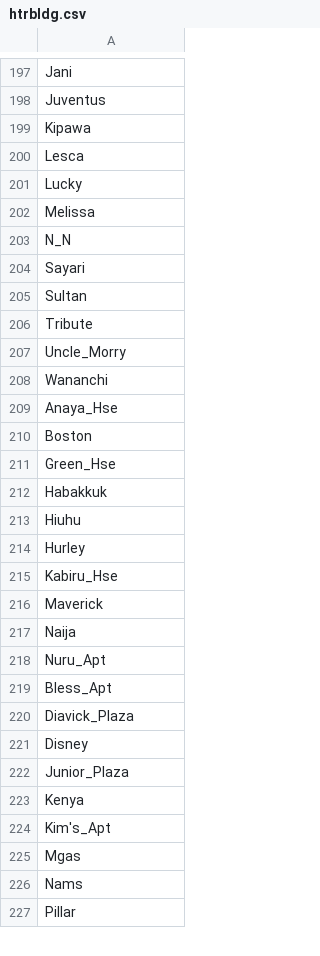
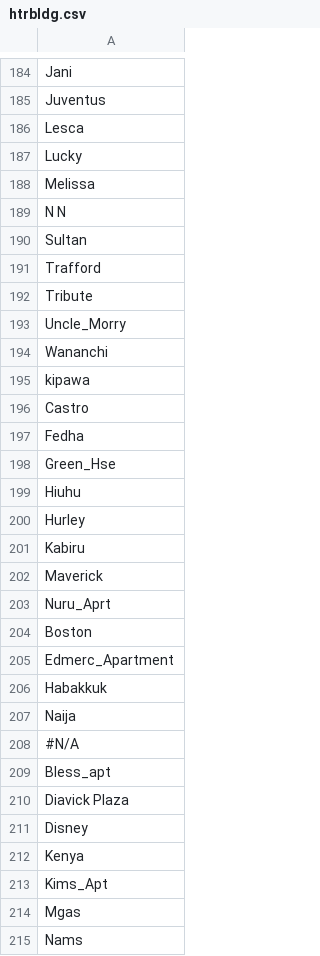
Before and after one commit to kittim-ux/konnect, a CSV file: influx_data/datasets/htrbldg.csv, drawn as a sheet; only a part is shown, gaps mark what is left out; the shorter side is filled out with more unchanged rows; the diff covers the shown part only.

```diff
--- a/influx_data/datasets/htrbldg.csv
+++ b/influx_data/datasets/htrbldg.csv
@@ -198,3 +185,2 @@ Jani
 Juventus
-Kipawa
 Lesca
@@ -202,5 +188,5 @@ Lucky
 Melissa
-N_N
-Sayari
+N N
 Sultan
+Trafford
 Tribute
@@ -208,18 +194,21 @@ Uncle_Morry
 Wananchi
-Anaya_Hse
-Boston
+kipawa
+Castro
+Fedha
 Green_Hse
-Habakkuk
 Hiuhu
 Hurley
-Kabiru_Hse
+Kabiru
 Maverick
+Nuru_Aprt
+Boston
+Edmerc_Apartment
+Habakkuk
 Naija
-Nuru_Apt
-Bless_Apt
-Diavick_Plaza
+#N/A
+Bless_apt
+Diavick Plaza
 Disney
-Junior_Plaza
 Kenya
-Kim's_Apt
+Kims_Apt
 Mgas
```
Also changed, not shown: 24 added rows, 43 removed rows, 5 moved rows and 59 edited cells elsewhere in this file, influx_data/datasets/g44bldg.csv, influx_data/datasets/zmmbldg.csv, 12 other files.
